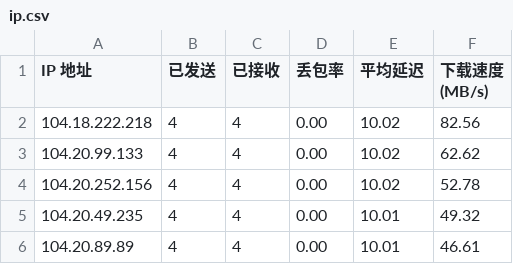
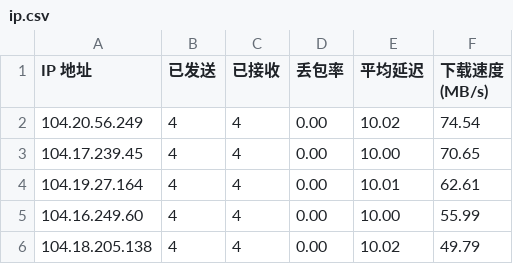
Before and after one commit to yd072/CFCDN-Auto, a CSV file: CloudflareST/ip.csv, drawn as a sheet.

```diff
--- a/CloudflareST/ip.csv
+++ b/CloudflareST/ip.csv
@@ -1,6 +1,6 @@
 IP 地址,已发送,已接收,丢包率,平均延迟,下载速度 (MB/s)
-104.18.222.218,4,4,0.00,10.02,82.56
-104.20.99.133,4,4,0.00,10.02,62.62
-104.20.252.156,4,4,0.00,10.02,52.78
-104.20.49.235,4,4,0.00,10.01,49.32
-104.20.89.89,4,4,0.00,10.01,46.61
+104.20.56.249,4,4,0.00,10.02,74.54
+104.17.239.45,4,4,0.00,10.00,70.65
+104.19.27.164,4,4,0.00,10.01,62.61
+104.16.249.60,4,4,0.00,10.00,55.99
+104.18.205.138,4,4,0.00,10.02,49.79
```
Also changed, not shown: 1 other file.
